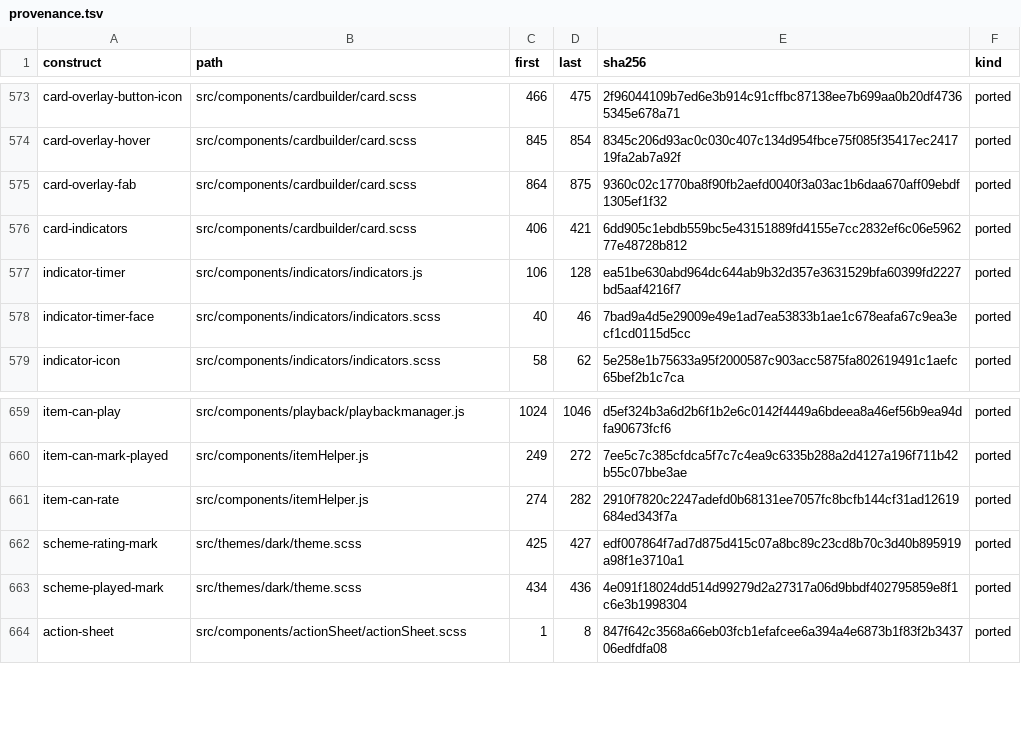
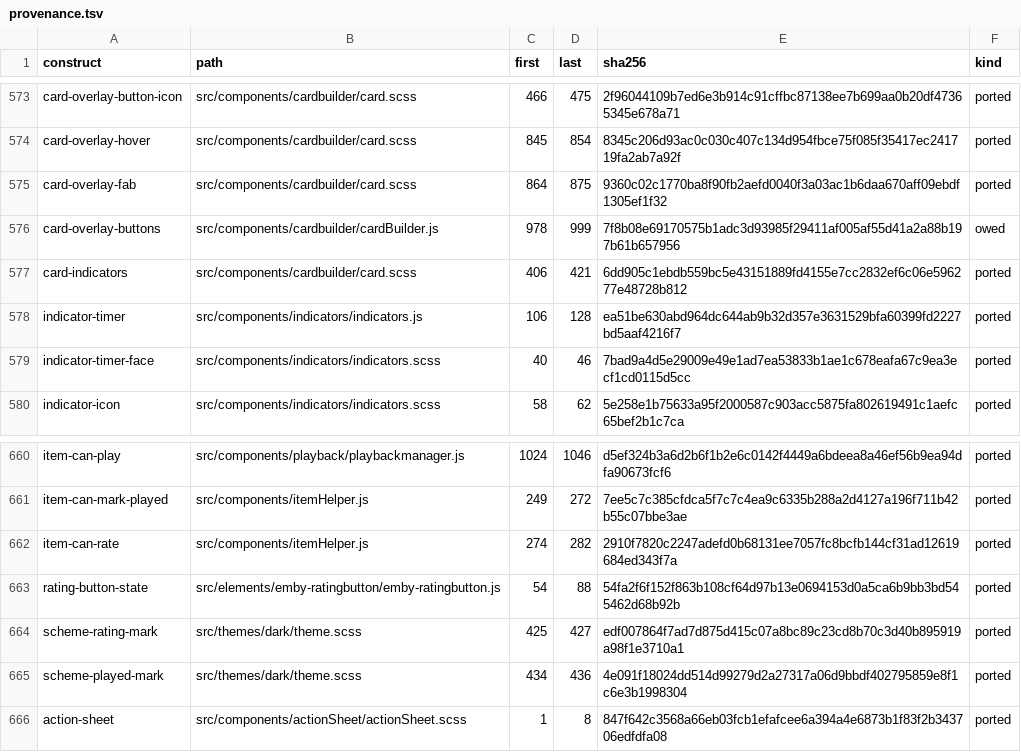
Before and after one commit to andrewrabert/jellium-cli, a TSV file: reference/provenance.tsv, drawn as a sheet; only a part is shown, gaps mark what is left out; the diff names each change by its address in the sheet, - before the commit and + after, or states it on an @@ line.

Commit message:
Raise the card's scrim on the desktop layout alone

```diff
--- a/reference/provenance.tsv
+++ b/reference/provenance.tsv
+row 576: card-overlay-buttons | src/components/cardbuilder/cardBuilder.js | 978 | 999 | 7f8b08e69170575b1adc3d93985f29411af005af55d41a2a88b197b61b657956 | owed
+row 663: rating-button-state | src/elements/emby-ratingbutton/emby-ratingbutton.js | 54 | 88 | 54fa2f6f152f863b108cf64d97b13e0694153d0a5ca6b9bb3bd545462d68b92b | ported
```
Also changed, not shown: 9 other files.
